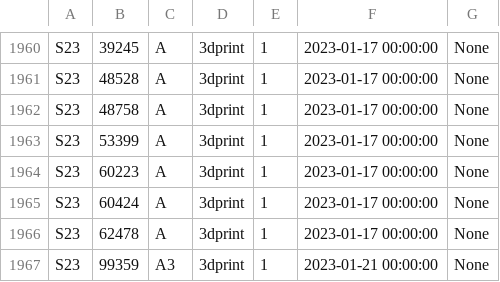
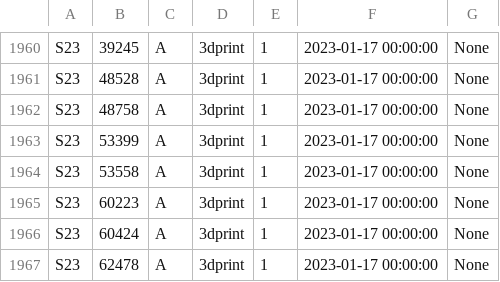
Before and after one commit to CMUIDeATe/aclman, a CSV file: src/data/sections.csv, drawn as a sheet; only a part is shown, gaps mark what is left out; the shorter side is filled out with more unchanged rows; the diff names each change by its address in the sheet, - before the commit and + after, or states it on an @@ line.

```diff
--- a/src/data/sections.csv
+++ b/src/data/sections.csv
+row 1964: S23 | 53558 | A | 3dprint | 1 | 2023-01-17 00:00:00 | None
```
Also changed, not shown: 1 other file.
